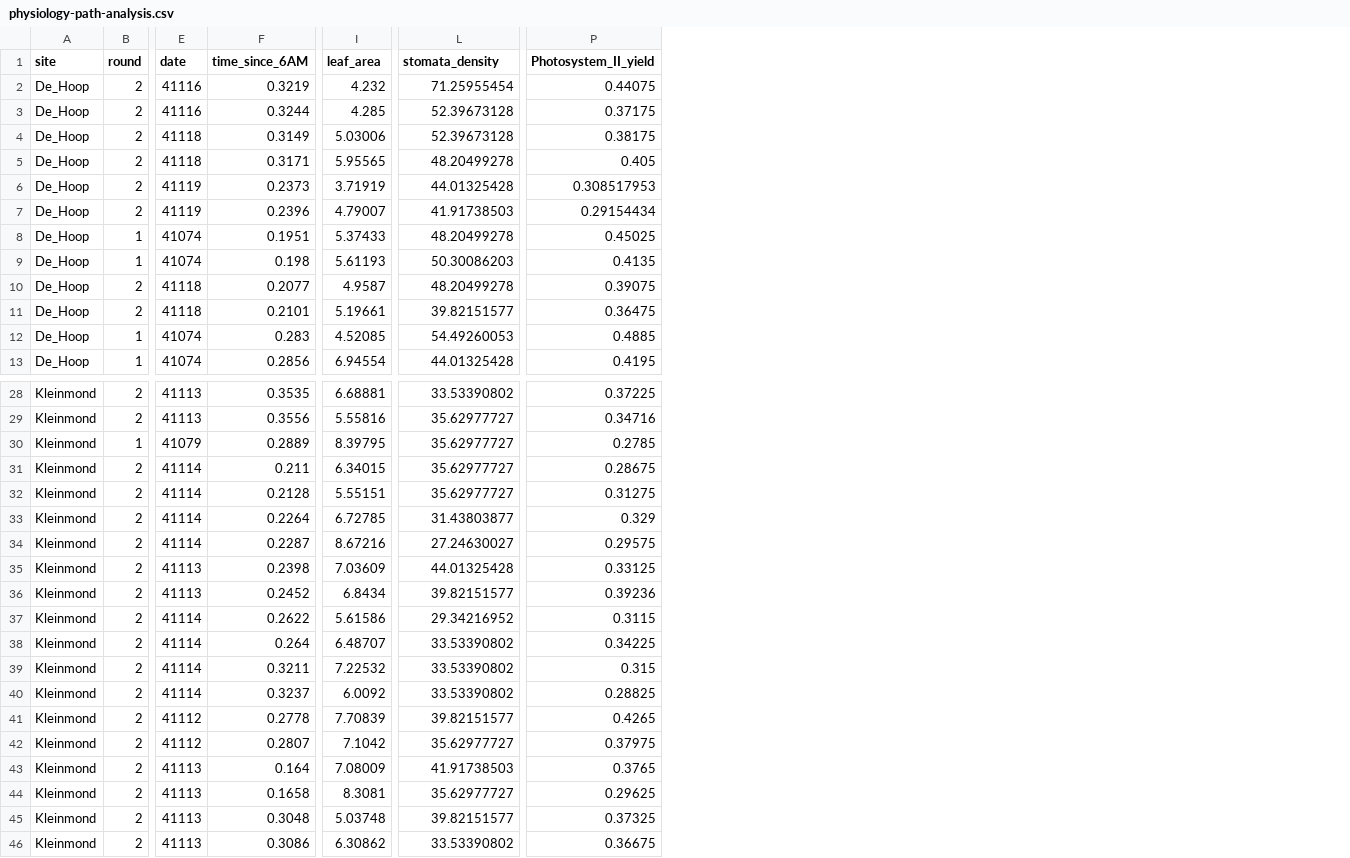
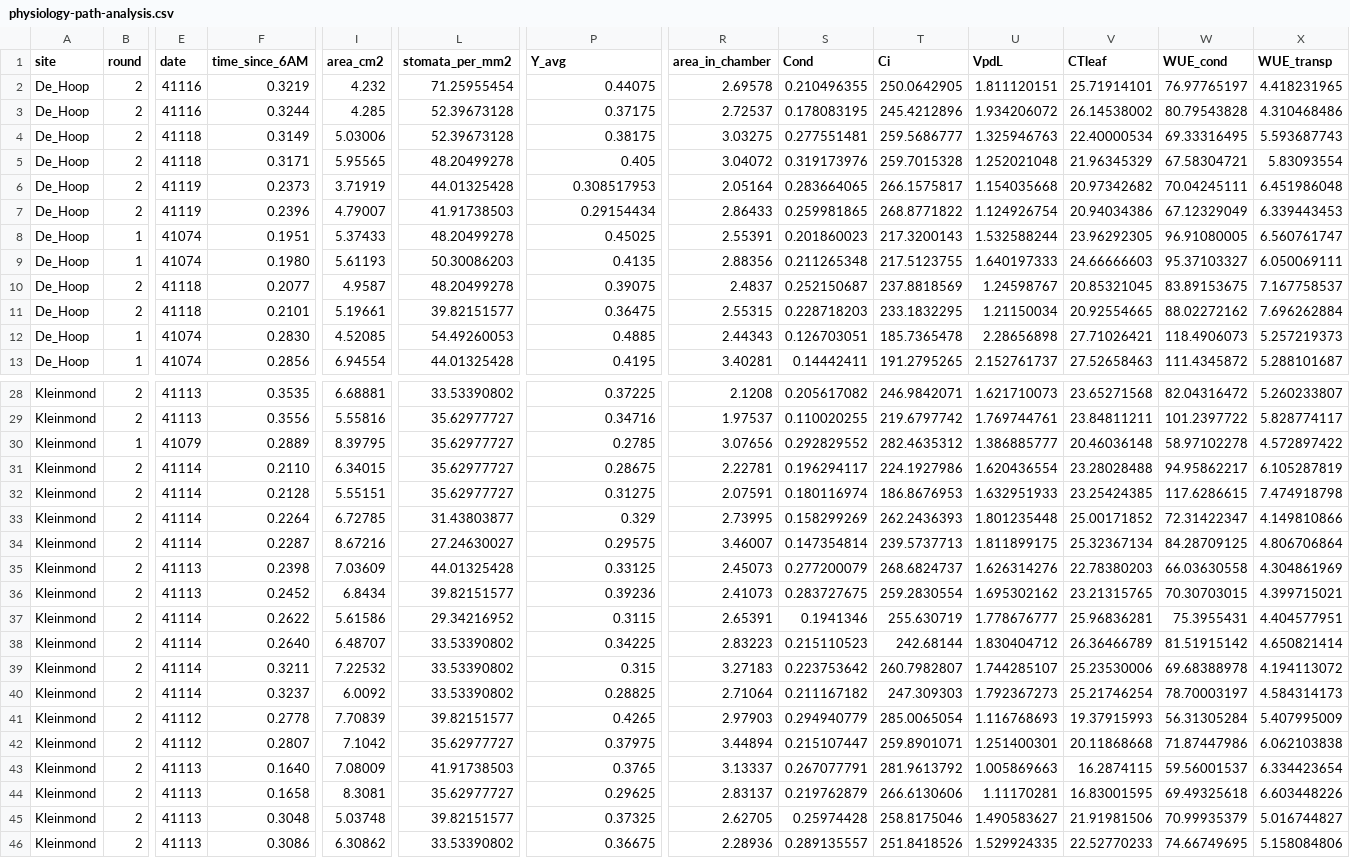
Before and after one commit to kholsinger/Protea-repens-physiology, a CSV file: physiology-path-analysis.csv, drawn as a sheet; only a part is shown, gaps mark what is left out; the diff names each change by its address in the sheet, - before the commit and + after, or states it on an @@ line.

Commit message:
Updated path analyses
New physiology data. Added WUE and conductance to path analysis.

Ignore JPEGS in repository.

```diff
--- a/physiology-path-analysis.csv
+++ b/physiology-path-analysis.csv
+column R (area_in_chamber), rows 2-13: 2.69578 | 2.72537 | 3.03275 | 3.04072 | 2.05164 | 2.86433 | 2.55391 | 2.88356 | 2.4837 | 2.55315 | 2.44343 | 3.40281; rows 28-46: 2.1208 | 1.97537 | 3.07656 | 2.22781 | 2.07591 | 2.73995 | 3.46007 | 2.45073 | 2.41073 | 2.65391 | 2.83223 | 3.27183 | 2.71064 | 2.97903 | 3.44894 | 3.13337 | 2.83137 | 2.62705 | 2.28936
+column S (Cond), rows 2-13: 0.210496355 | 0.178083195 | 0.277551481 | 0.319173976 | 0.283664065 | 0.259981865 | 0.201860023 | 0.211265348 | 0.252150687 | 0.228718203 | 0.126703051 | 0.14442411; rows 28-46: 0.205617082 | 0.110020255 | 0.292829552 | 0.196294117 | 0.180116974 | 0.158299269 | 0.147354814 | 0.277200079 | 0.283727675 | 0.1941346 | 0.215110523 | 0.223753642 | 0.211167182 | 0.294940779 | 0.215107447 | 0.267077791 | 0.219762879 | 0.25974428 | 0.289135557
+column T (Ci), rows 2-13: 250.0642905 | 245.4212896 | 259.5686777 | 259.7015328 | 266.1575817 | 268.8771822 | 217.3200143 | 217.5123755 | 237.8818569 | 233.1832295 | 185.7365478 | 191.2795265; rows 28-46: 246.9842071 | 219.6797742 | 282.4635312 | 224.1927986 | 186.8676953 | 262.2436393 | 239.5737713 | 268.6824737 | 259.2830554 | 255.630719 | 242.68144 | 260.7982807 | 247.309303 | 285.0065054 | 259.8901071 | 281.9613792 | 266.6130606 | 258.8175046 | 251.8418526
+column U (VpdL), rows 2-13: 1.811120151 | 1.934206072 | 1.325946763 | 1.252021048 | 1.154035668 | 1.124926754 | 1.532588244 | 1.640197333 | 1.24598767 | 1.21150034 | 2.28656898 | 2.152761737; rows 28-46: 1.621710073 | 1.769744761 | 1.386885777 | 1.620436554 | 1.632951933 | 1.801235448 | 1.811899175 | 1.626314276 | 1.695302162 | 1.778676777 | 1.830404712 | 1.744285107 | 1.792367273 | 1.116768693 | 1.251400301 | 1.005869663 | 1.11170281 | 1.490583627 | 1.529924335
+column V (CTleaf), rows 2-13: 25.71914101 | 26.14538002 | 22.40000534 | 21.96345329 | 20.97342682 | 20.94034386 | 23.96292305 | 24.66666603 | 20.85321045 | 20.92554665 | 27.71026421 | 27.52658463; rows 28-46: 23.65271568 | 23.84811211 | 20.46036148 | 23.28028488 | 23.25424385 | 25.00171852 | 25.32367134 | 22.78380203 | 23.21315765 | 25.96836281 | 26.36466789 | 25.23530006 | 25.21746254 | 19.37915993 | 20.11868668 | 16.2874115 | 16.83001595 | 21.91981506 | 22.52770233
+column W (WUE_cond), rows 2-13: 76.97765197 | 80.79543828 | 69.33316495 | 67.58304721 | 70.04245111 | 67.12329049 | 96.91080005 | 95.37103327 | 83.89153675 | 88.02272162 | 118.4906073 | 111.4345872; rows 28-46: 82.04316472 | 101.2397722 | 58.97102278 | 94.95862217 | 117.6286615 | 72.31422347 | 84.28709125 | 66.03630558 | 70.30703015 | 75.3955431 | 81.51915142 | 69.68388978 | 78.70003197 | 56.31305284 | 71.87447986 | 59.56001537 | 69.49325618 | 70.99935379 | 74.66749695
+column X (WUE_transp), rows 2-13: 4.418231965 | 4.310468486 | 5.593687743 | 5.83093554 | 6.451986048 | 6.339443453 | 6.560761747 | 6.050069111 | 7.167758537 | 7.696262884 | 5.257219373 | 5.288101687; rows 28-46: 5.260233807 | 5.828774117 | 4.572897422 | 6.105287819 | 7.474918798 | 4.149810866 | 4.806706864 | 4.304861969 | 4.399715021 | 4.404577951 | 4.650821414 | 4.194113072 | 4.584314173 | 5.407995009 | 6.062103838 | 6.334423654 | 6.603448226 | 5.016744827 | 5.158084806
-I1: leaf_area
+I1: area_cm2
-L1: stomata_density
+L1: stomata_per_mm2
-P1: Photosystem_II_yield
+P1: Y_avg
-F9 (time_since_6AM): 0.198
+F9 (time_since_6AM): 0.1980
-F12 (time_since_6AM): 0.283
+F12 (time_since_6AM): 0.2830
-F31 (time_since_6AM): 0.211
+F31 (time_since_6AM): 0.2110
-F38 (time_since_6AM): 0.264
+F38 (time_since_6AM): 0.2640
-F43 (time_since_6AM): 0.164
+F43 (time_since_6AM): 0.1640
```
Also changed, not shown: 5 other files.
